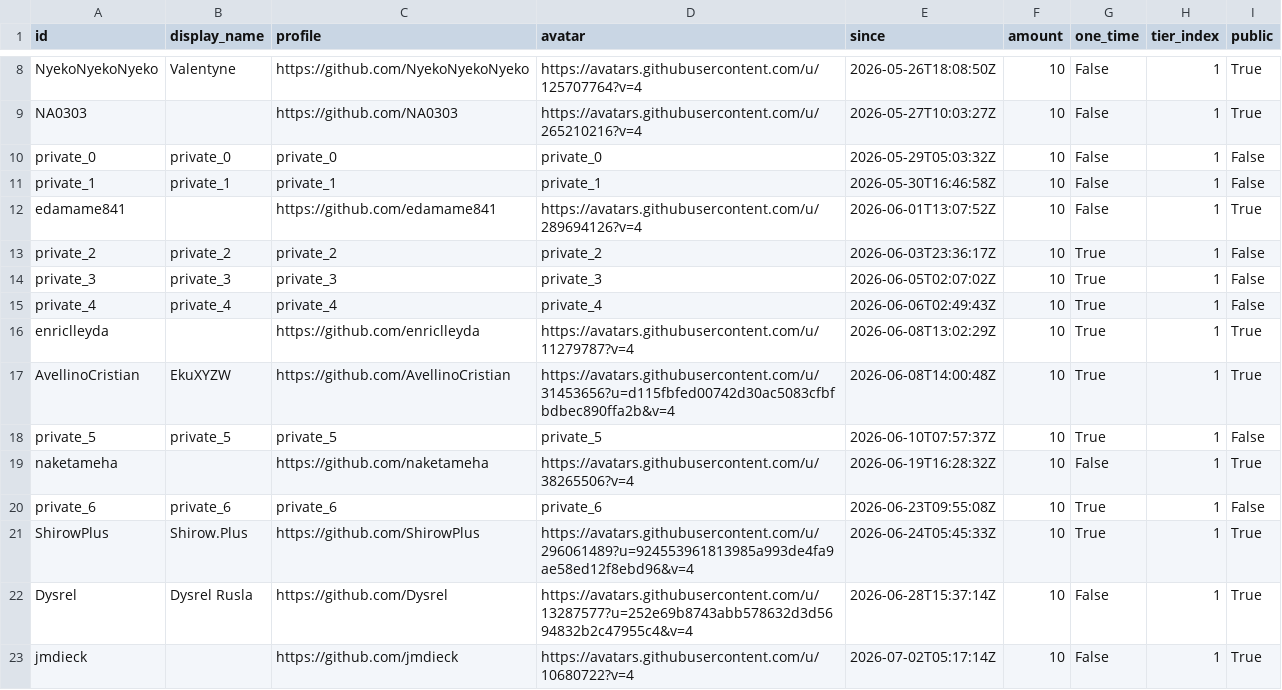
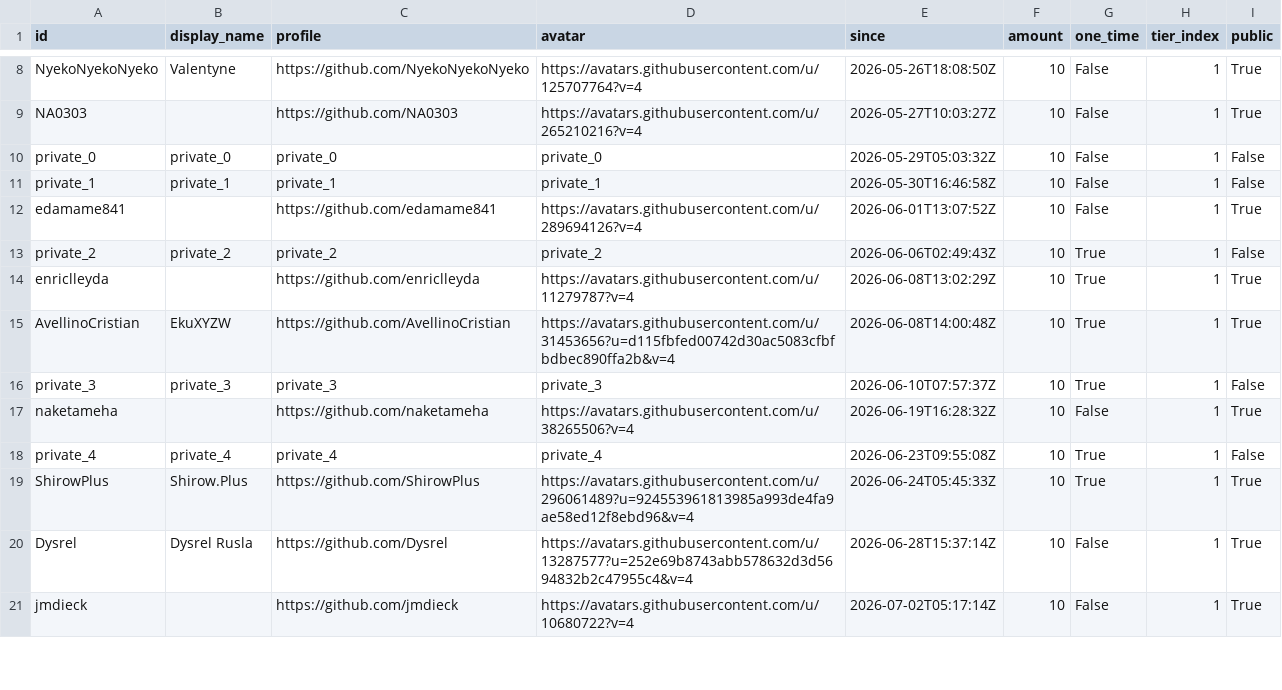
Before and after one commit to ucupumar/ucupaint-wiki, a CSV file: data/sponsors.csv, drawn as a sheet; only a part is shown, gaps mark what is left out.

```diff
--- a/data/sponsors.csv
+++ b/data/sponsors.csv
@@ -12,10 +12,8 @@ private_1, private_1, private_1, private_1, 2026-05-30T16:46:58Z, 10, False, 1,
 edamame841, , https://github.com/edamame841, https://avatars.githubusercontent.com/u/289694126?v=4, 2026-06-01T13:07:52Z, 10, False, 1, True
-private_2, private_2, private_2, private_2, 2026-06-03T23:36:17Z, 10, True, 1, False
-private_3, private_3, private_3, private_3, 2026-06-05T02:07:02Z, 10, True, 1, False
-private_4, private_4, private_4, private_4, 2026-06-06T02:49:43Z, 10, True, 1, False
+private_2, private_2, private_2, private_2, 2026-06-06T02:49:43Z, 10, True, 1, False
 enriclleyda, , https://github.com/enriclleyda, https://avatars.githubusercontent.com/u/11279787?v=4, 2026-06-08T13:02:29Z, 10, True, 1, True
 AvellinoCristian, EkuXYZW, https://github.com/AvellinoCristian, https://avatars.githubusercontent.com/u/31453656?u=d115fbfed00742d30ac5083cfbfbdbec890ffa2b&v=4, 2026-06-08T14:00:48Z, 10, True, 1, True
-private_5, private_5, private_5, private_5, 2026-06-10T07:57:37Z, 10, True, 1, False
+private_3, private_3, private_3, private_3, 2026-06-10T07:57:37Z, 10, True, 1, False
 naketameha, , https://github.com/naketameha, https://avatars.githubusercontent.com/u/38265506?v=4, 2026-06-19T16:28:32Z, 10, False, 1, True
-private_6, private_6, private_6, private_6, 2026-06-23T09:55:08Z, 10, True, 1, False
+private_4, private_4, private_4, private_4, 2026-06-23T09:55:08Z, 10, True, 1, False
 ShirowPlus, Shirow.Plus, https://github.com/ShirowPlus, https://avatars.githubusercontent.com/u/296061489?u=924553961813985a993de4fa9ae58ed12f8ebd96&v=4, 2026-06-24T05:45:33Z, 10, True, 1, True
```
